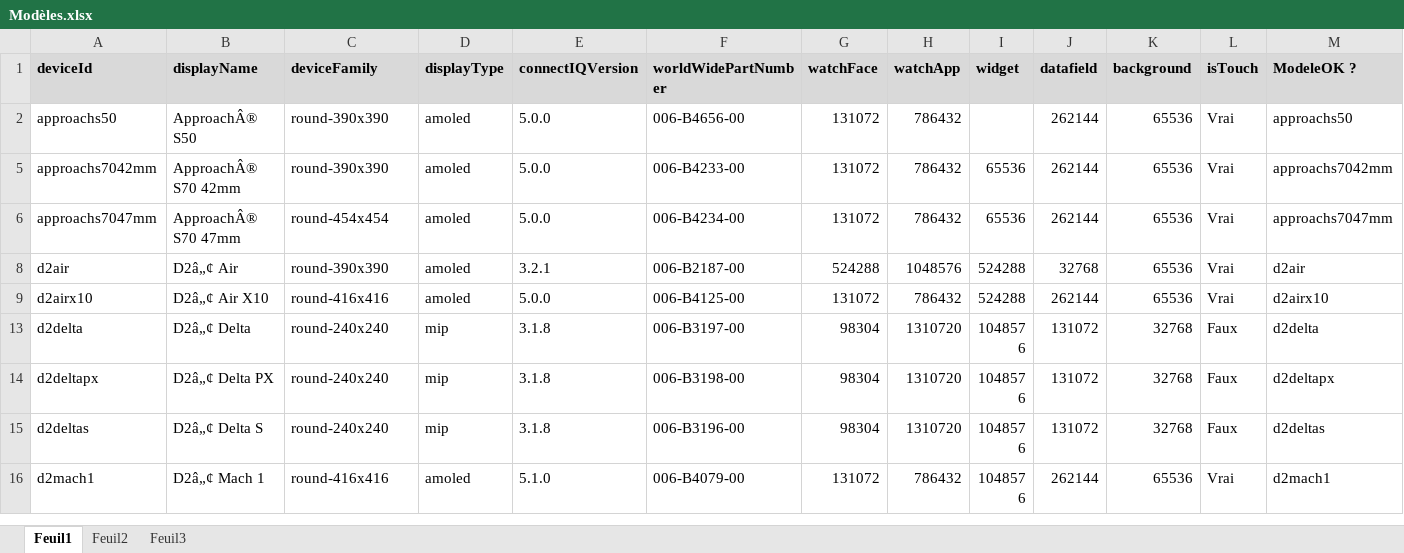
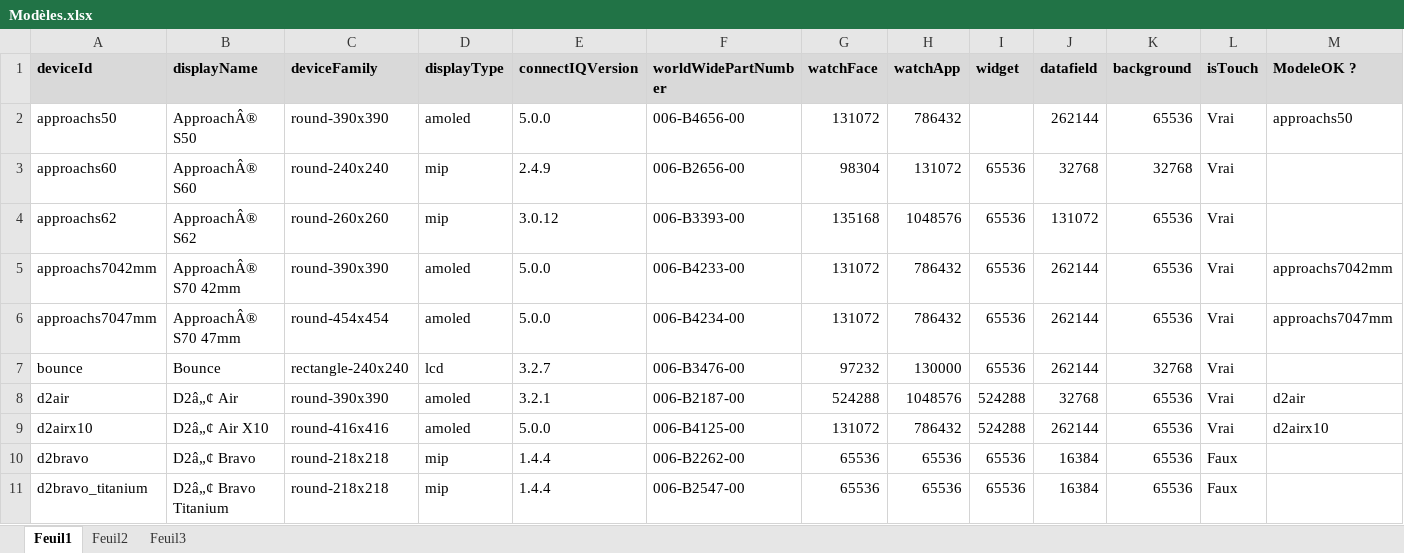
Before and after one commit to dududu13/Garmin-GlycemieWatchWithGraph2, an Excel workbook: Modèles.xlsx, sheet Feuil1, drawn as a sheet; only a part is shown; the shorter side is filled out with more unchanged rows; values as stored, in another font and other column widths than the file's, no borders; rows hold the shown columns only; the diff covers the shown part only; the diff names each change by its address in the sheet, - before the commit and + after, or states it on an @@ line.

```diff
--- a/Modèles.xlsx (sheet Feuil1)
+++ b/Modèles.xlsx (sheet Feuil1)
@@ row 3 unhidden: approachs60 | ApproachÂ® S60 | round-240x240 | mip | 2.4.9 | 006-B2656-00 | 98304 | 131072 | 65536 | 32768 | 32768 | Vrai @@
@@ row 4 unhidden: approachs62 | ApproachÂ® S62 | round-260x260 | mip | 3.0.12 | 006-B3393-00 | 135168 | 1048576 | 65536 | 131072 | 65536 | Vrai @@
@@ row 7 unhidden: bounce | Bounce | rectangle-240x240 | lcd | 3.2.7 | 006-B3476-00 | 97232 | 130000 | 65536 | 262144 | 32768 | Vrai @@
@@ row 10 unhidden: d2bravo | D2â„¢ Bravo | round-218x218 | mip | 1.4.4 | 006-B2262-00 | 65536 | 65536 | 65536 | 16384 | 65536 | Faux @@
@@ row 11 unhidden: d2bravo_titanium | D2â„¢ Bravo Titanium | round-218x218 | mip | 1.4.4 | 006-B2547-00 | 65536 | 65536 | 65536 | 16384 | 65536 | Faux @@
```
Also changed, not shown: 2 removed rows and 35 hidden or unhidden rows elsewhere in this sheet, sheet Feuil3, formulas that keep their value, 5 other files.
